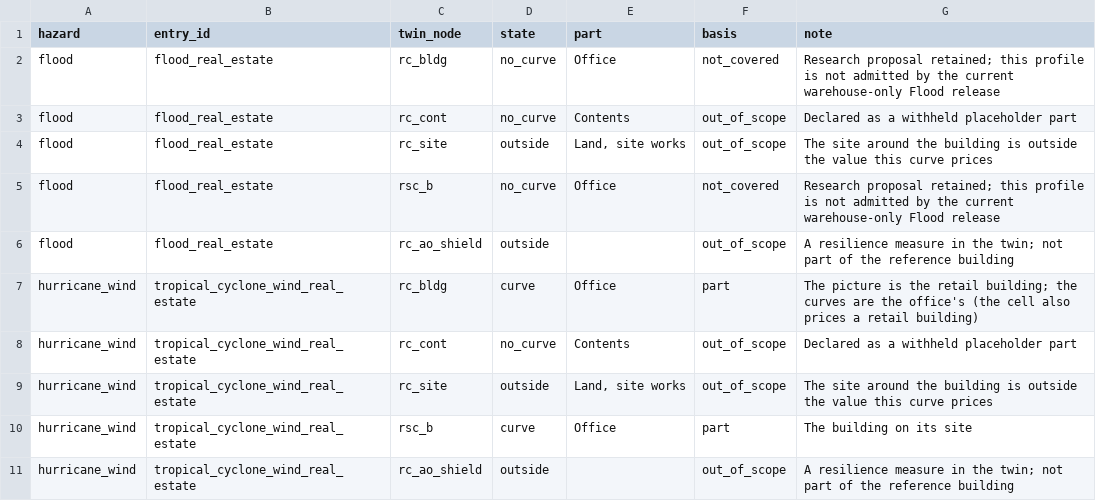
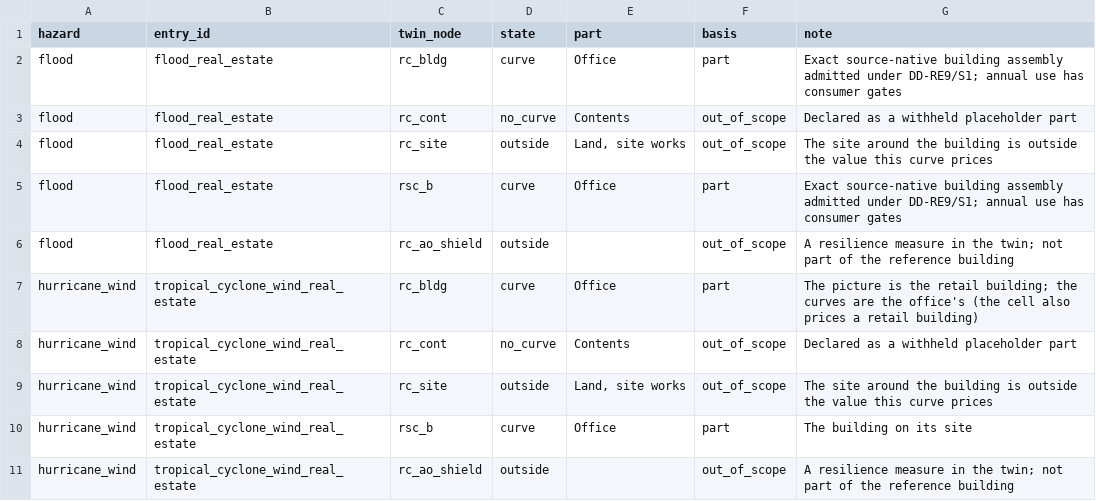
Before and after one commit to aamani-ai/Damage_Modeling, a CSV file: docs/contracts/twin_crosswalks/re_com.csv, drawn as a sheet; only a part is shown.

```diff
--- a/docs/contracts/twin_crosswalks/re_com.csv
+++ b/docs/contracts/twin_crosswalks/re_com.csv
@@ -1,6 +1,6 @@
 hazard,entry_id,twin_node,state,part,basis,note
-flood,flood_real_estate,rc_bldg,no_curve,Office,not_covered,Research proposal retained; this profile is not admitted by the current warehouse-only Flood release
+flood,flood_real_estate,rc_bldg,curve,Office,part,Exact source-native building assembly admitted under DD-RE9/S1; annual use has consumer gates
 flood,flood_real_estate,rc_cont,no_curve,Contents,out_of_scope,Declared as a withheld placeholder part
 flood,flood_real_estate,rc_site,outside,"Land, site works",out_of_scope,The site around the building is outside the value this curve prices
-flood,flood_real_estate,rsc_b,no_curve,Office,not_covered,Research proposal retained; this profile is not admitted by the current warehouse-only Flood release
+flood,flood_real_estate,rsc_b,curve,Office,part,Exact source-native building assembly admitted under DD-RE9/S1; annual use has consumer gates
 flood,flood_real_estate,rc_ao_shield,outside,,out_of_scope,A resilience measure in the twin; not part of the reference building
```
Also changed, not shown: docs/cells/flood_real_estate/current/curve_audit.csv, docs/cells/flood_real_estate/current/value_crosswalk.csv, 31 other files.
